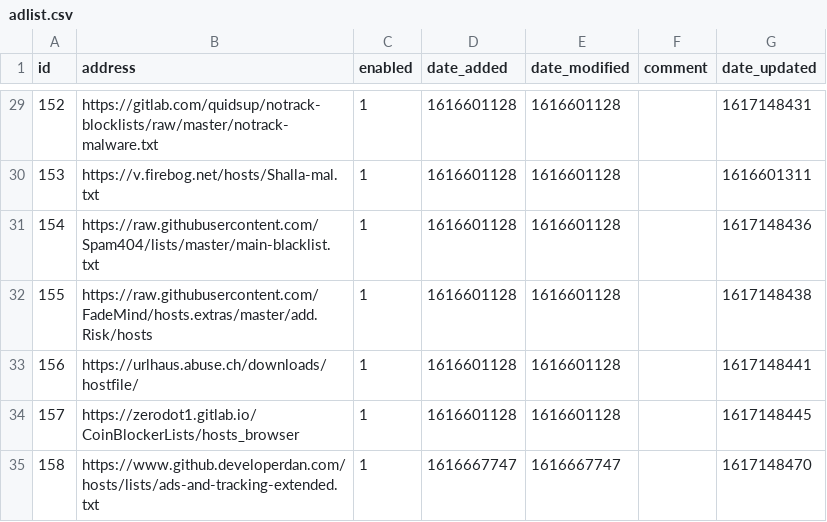
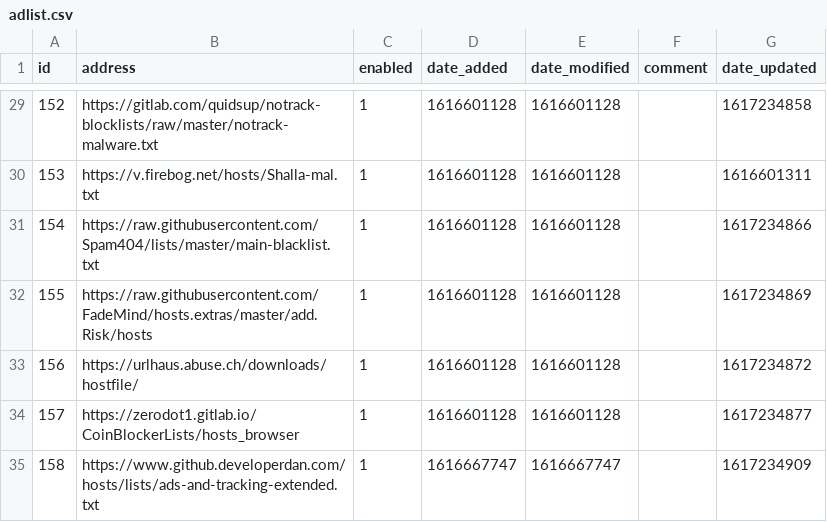
Before and after one commit to keiraija/my-pihole-lists, a CSV file: adlist.csv, drawn as a sheet; only a part is shown, gaps mark what is left out; the diff covers the shown part only.

```diff
--- a/adlist.csv
+++ b/adlist.csv
@@ -29,7 +29,7 @@ id,address,enabled,date_added,date_modified,comment,date_updated
-152,https://gitlab.com/quidsup/notrack-blocklists/raw/master/notrack-malware.txt,1,1616601128,1616601128,,1617148431
+152,https://gitlab.com/quidsup/notrack-blocklists/raw/master/notrack-malware.txt,1,1616601128,1616601128,,1617234858
 153,https://v.firebog.net/hosts/Shalla-mal.txt,1,1616601128,1616601128,,1616601311
-154,https://raw.githubusercontent.com/Spam404/lists/master/main-blacklist.txt,1,1616601128,1616601128,,1617148436
-155,https://raw.githubusercontent.com/FadeMind/hosts.extras/master/add.Risk/hosts,1,1616601128,1616601128,,1617148438
-156,https://urlhaus.abuse.ch/downloads/hostfile/,1,1616601128,1616601128,,1617148441
-157,https://zerodot1.gitlab.io/CoinBlockerLists/hosts_browser,1,1616601128,1616601128,,1617148445
-158,https://www.github.developerdan.com/hosts/lists/ads-and-tracking-extended.txt,1,1616667747,1616667747,,1617148470
+154,https://raw.githubusercontent.com/Spam404/lists/master/main-blacklist.txt,1,1616601128,1616601128,,1617234866
+155,https://raw.githubusercontent.com/FadeMind/hosts.extras/master/add.Risk/hosts,1,1616601128,1616601128,,1617234869
+156,https://urlhaus.abuse.ch/downloads/hostfile/,1,1616601128,1616601128,,1617234872
+157,https://zerodot1.gitlab.io/CoinBlockerLists/hosts_browser,1,1616601128,1616601128,,1617234877
+158,https://www.github.developerdan.com/hosts/lists/ads-and-tracking-extended.txt,1,1616667747,1616667747,,1617234909
```
Also changed, not shown: 15 edited cells elsewhere in this file.
